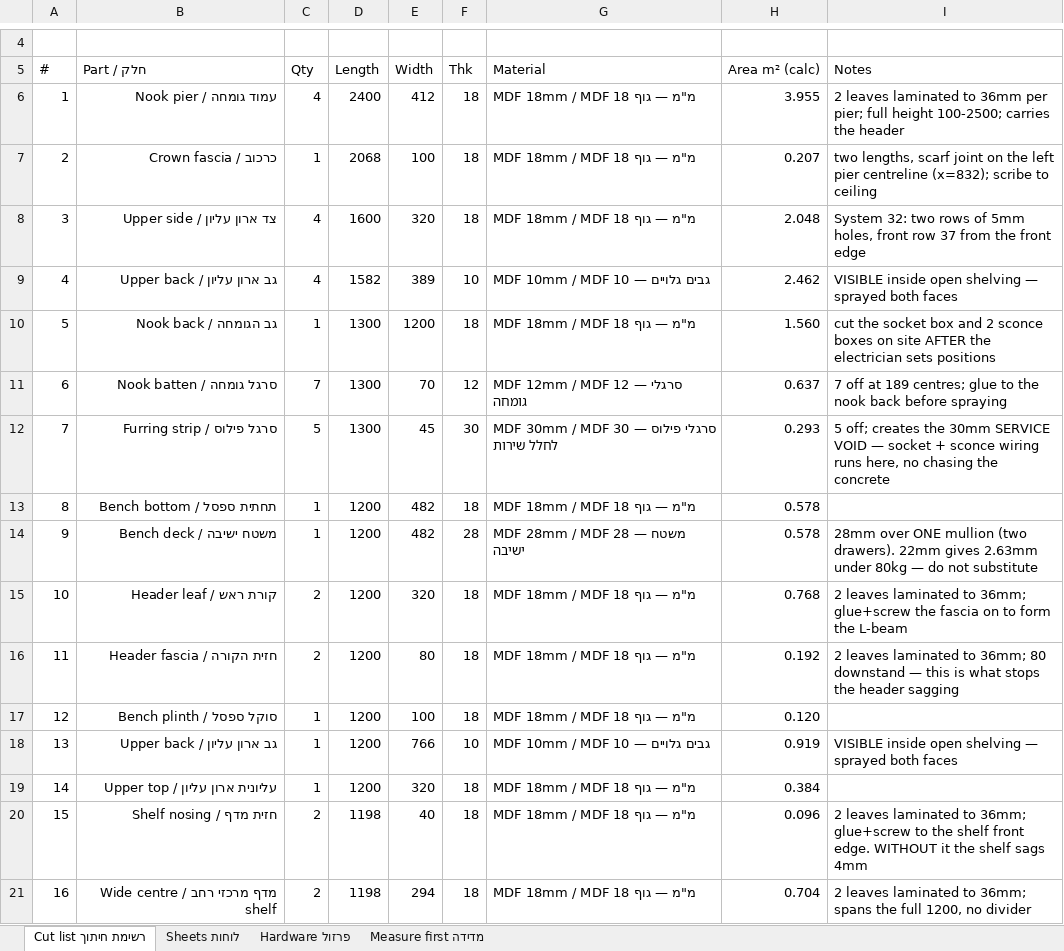
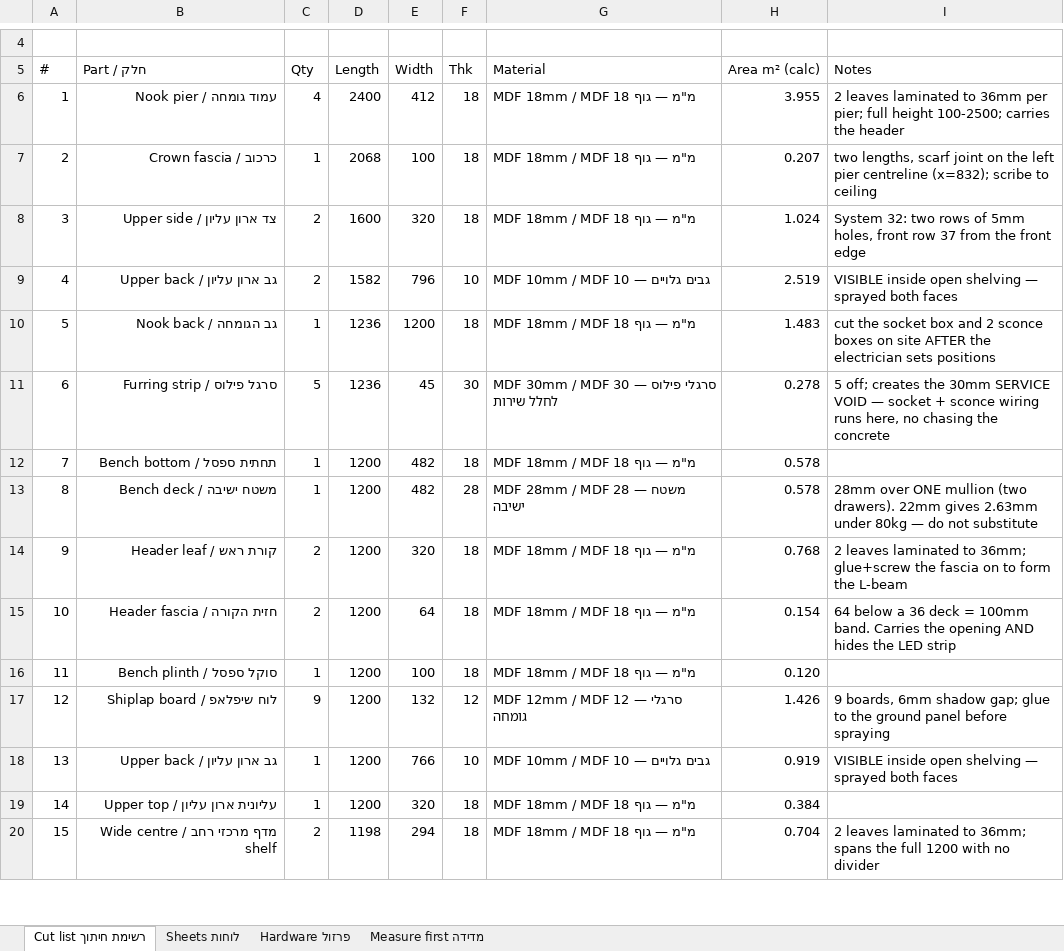
Before and after one commit to mhorvvitz/mainroombookshelfunit, an Excel workbook: drawings/Nook_unit_cutlist.xlsx, sheet Cut list רשימת חיתוך, drawn as a sheet; only a part is shown, gaps mark what is left out; values as stored, in another font and other column widths than the file's, no cell formats; charts and pictures not drawn; removed rows and columns are numbered as before the commit, all else as after; the diff covers the shown part only; the diff names each change by its address in the sheet, - before the commit and + after, or states it on an @@ line.

```diff
--- a/drawings/Nook_unit_cutlist.xlsx (sheet Cut list רשימת חיתוך)
+++ b/drawings/Nook_unit_cutlist.xlsx (sheet Cut list רשימת חיתוך)
-C8:C9 (Qty): 4
+C8:C9 (Qty): 2
-H8 (Area m² (calc)): 2.048
+H8 (Area m² (calc)): 1.024
-E9 (Width): 389
+E9 (Width): 796
-H9 (Area m² (calc)): 2.462
+H9 (Area m² (calc)): 2.519
-D10 (Length): 1300
+D10 (Length): 1236
-H10 (Area m² (calc)): 1.560
+H10 (Area m² (calc)): 1.483
-row 11: 6 | סרגל גומחה / Nook batten | 7 | 1300 | 70 | 12 | MDF 12mm / MDF 12 — סרגלי גומחה | 0.637 | 7 off at 189 centres; glue to the nook back before spraying
@@ column A (#) renumbered between rows 11 and 37 @@
-D11 (Length): 1300
+D11 (Length): 1236
-H11 (Area m² (calc)): 0.293
+H11 (Area m² (calc)): 0.278
-E15 (Width): 80
+E15 (Width): 64
-H15 (Area m² (calc)): 0.192
+H15 (Area m² (calc)): 0.154
-I15 (Notes): 2 leaves laminated to 36mm; 80 downstand — this is what stops the header sagging
+I15 (Notes): 64 below a 36 deck = 100mm band. Carries the opening AND hides the LED strip
+row 17: 12 | לוח שיפלאפ / Shiplap board | 9 | 1200 | 132 | 12 | MDF 12mm / MDF 12 — סרגלי גומחה | 1.426 | 9 boards, 6mm shadow gap; glue to the ground panel before spraying
-row 20: 15 | חזית מדף / Shelf nosing | 2 | 1198 | 40 | 18 | MDF 18mm / MDF 18 מ"מ — גוף | 0.096 | 2 leaves laminated to 36mm; glue+screw to the shelf front edge. WITHOUT it the shelf sags 4mm
-I20 (Notes): …the full 1200, no divider
+I20 (Notes): …the full 1200 with no divider
```
Also changed, not shown: 7 added rows, 5 removed rows and 8 edited cells elsewhere in this sheet, sheet Sheets לוחות, cell formats, formulas that keep their value, 13 other files.
